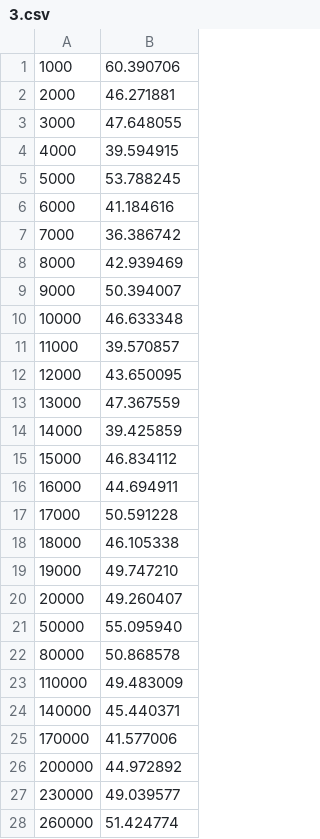
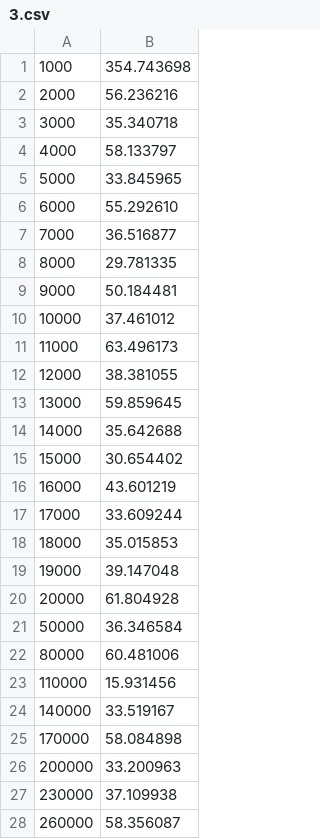
Before and after one commit to annacxwang/OSFinal, a CSV file: 3.csv, drawn as a sheet; only a part is shown; the diff covers the shown part only.

```diff
--- a/3.csv
+++ b/3.csv
@@ -1,28 +1,28 @@
-1000,60.390706
-2000,46.271881
-3000,47.648055
-4000,39.594915
-5000,53.788245
-6000,41.184616
-7000,36.386742
-8000,42.939469
-9000,50.394007
-10000,46.633348
-11000,39.570857
-12000,43.650095
-13000,47.367559
-14000,39.425859
-15000,46.834112
-16000,44.694911
-17000,50.591228
-18000,46.105338
-19000,49.747210
-20000,49.260407
-50000,55.095940
-80000,50.868578
-110000,49.483009
-140000,45.440371
-170000,41.577006
-200000,44.972892
-230000,49.039577
-260000,51.424774
+1000,354.743698
+2000,56.236216
+3000,35.340718
+4000,58.133797
+5000,33.845965
+6000,55.292610
+7000,36.516877
+8000,29.781335
+9000,50.184481
+10000,37.461012
+11000,63.496173
+12000,38.381055
+13000,59.859645
+14000,35.642688
+15000,30.654402
+16000,43.601219
+17000,33.609244
+18000,35.015853
+19000,39.147048
+20000,61.804928
+50000,36.346584
+80000,60.481006
+110000,15.931456
+140000,33.519167
+170000,58.084898
+200000,33.200963
+230000,37.109938
+260000,58.356087
```
Also changed, not shown: 5 added rows and 11 edited cells elsewhere in this file, 4.csv, 7 other files.
